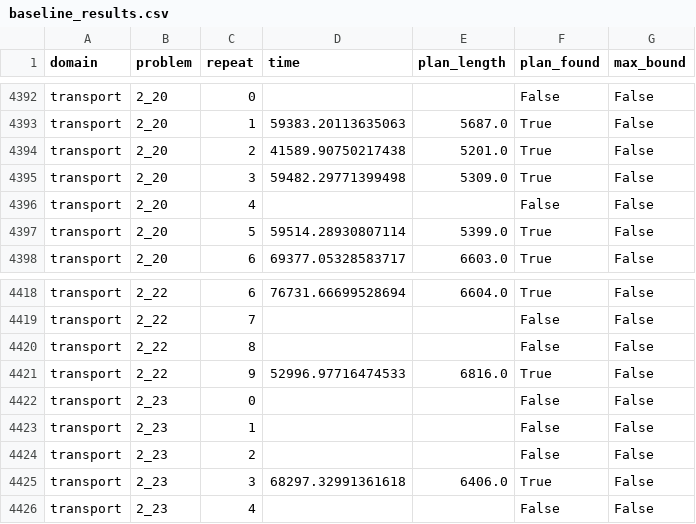
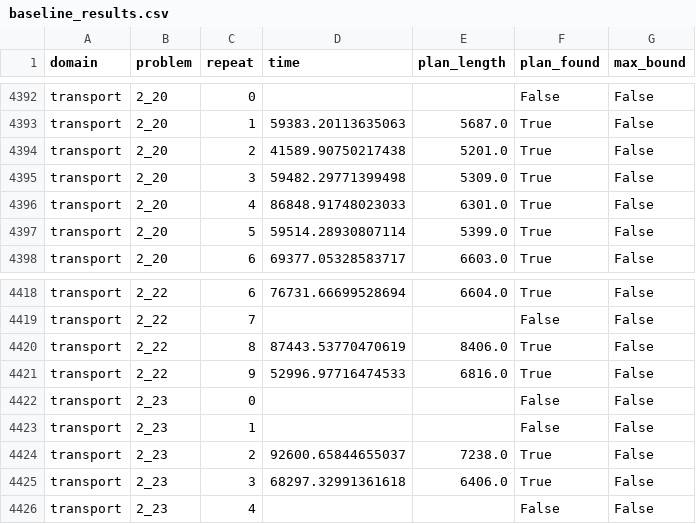
Before and after one commit to GustikS/learning2plan, a CSV file: results/baseline_results.csv, drawn as a sheet; only a part is shown, gaps mark what is left out.

```diff
--- a/results/baseline_results.csv
+++ b/results/baseline_results.csv
@@ -4395,3 +4395,3 @@ transport,2_20,2,41589.90750217438,5201.0,True,False
 transport,2_20,3,59482.29771399498,5309.0,True,False
-transport,2_20,4,,,False,False
+transport,2_20,4,86848.91748023033,6301.0,True,False
 transport,2_20,5,59514.28930807114,5399.0,True,False
@@ -4419,3 +4419,3 @@ transport,2_22,6,76731.66699528694,6604.0,True,False
 transport,2_22,7,,,False,False
-transport,2_22,8,,,False,False
+transport,2_22,8,87443.53770470619,8406.0,True,False
 transport,2_22,9,52996.97716474533,6816.0,True,False
@@ -4423,3 +4423,3 @@ transport,2_23,0,,,False,False
 transport,2_23,1,,,False,False
-transport,2_23,2,,,False,False
+transport,2_23,2,92600.65844655037,7238.0,True,False
 transport,2_23,3,68297.32991361618,6406.0,True,False
```
Also changed, not shown: results/scorpion_results.csv, 4 other files.
